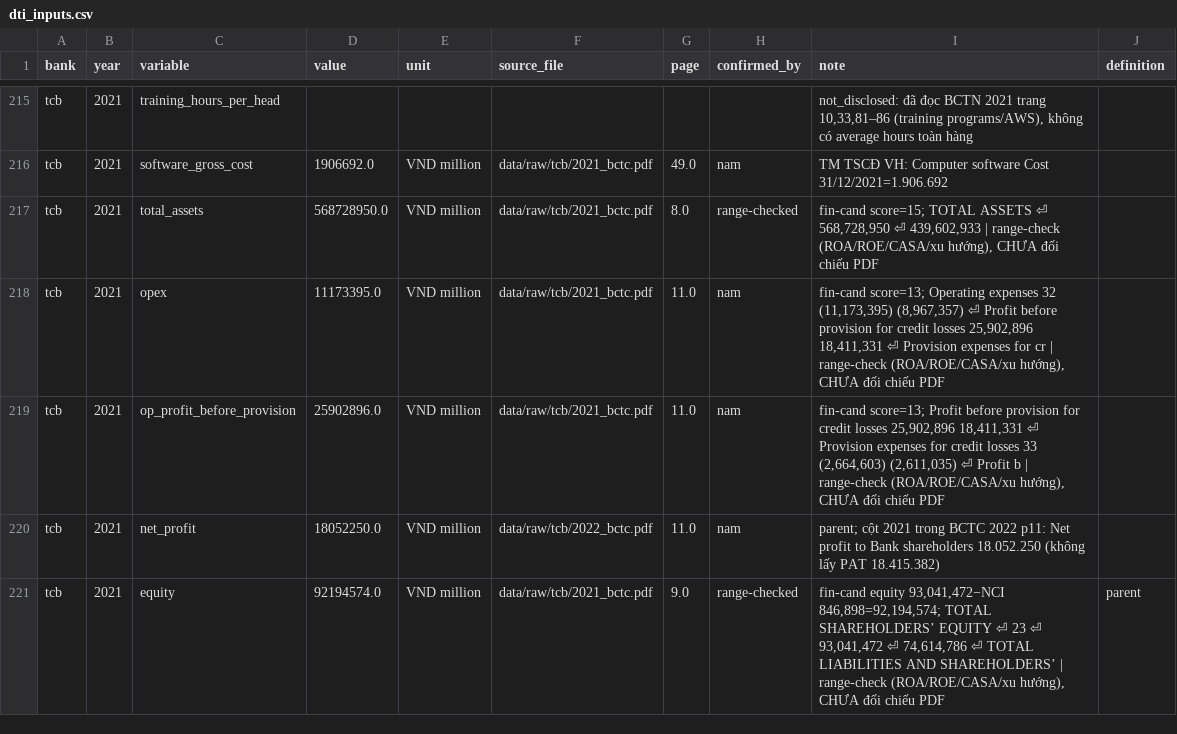
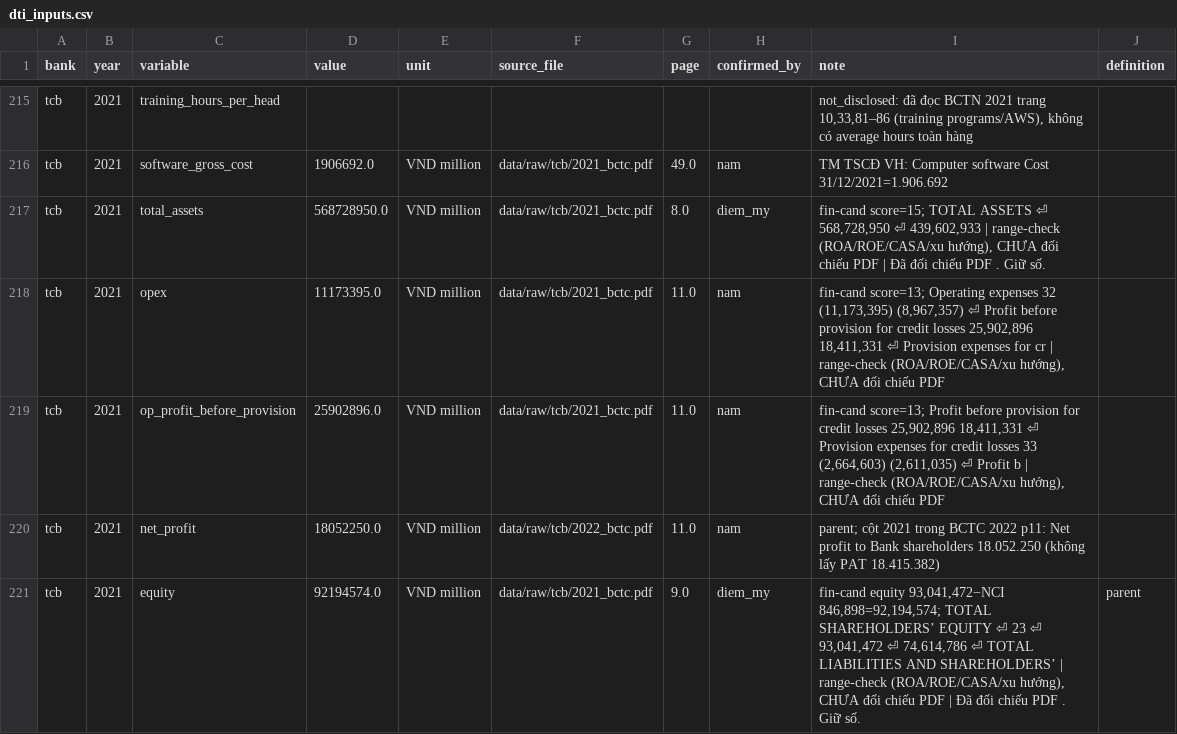
Before and after one commit to Levianth146/bank-dx-toolkit, a CSV file: out/dti_inputs.csv, drawn as a sheet; only a part is shown, gaps mark what is left out; the diff covers the shown part only.

```diff
--- a/out/dti_inputs.csv
+++ b/out/dti_inputs.csv
@@ -216,3 +216,3 @@ tcb,2021,training_hours_per_head,,,,,,"not_disclosed: đã đọc BCTN 2021 tran
 tcb,2021,software_gross_cost,1906692.0,VND million,data/raw/tcb/2021_bctc.pdf,49.0,nam,TM TSCĐ VH: Computer software Cost 31/12/2021=1.906.692,
-tcb,2021,total_assets,568728950.0,VND million,data/raw/tcb/2021_bctc.pdf,8.0,range-checked,"fin-cand score=15; TOTAL ASSETS ⏎ 568,728,950 ⏎ 439,602,933 | range-check (ROA/ROE/CASA/xu hướng), CHƯA đối chiếu PDF",
+tcb,2021,total_assets,568728950.0,VND million,data/raw/tcb/2021_bctc.pdf,8.0,diem_my,"fin-cand score=15; TOTAL ASSETS ⏎ 568,728,950 ⏎ 439,602,933 | range-check (ROA/ROE/CASA/xu hướng), CHƯA đối chiếu PDF | Đã đối chiếu PDF . Giữ số.",
 tcb,2021,opex,11173395.0,VND million,data/raw/tcb/2021_bctc.pdf,11.0,nam,"fin-cand score=13; Operating expenses 32 (11,173,395) (8,967,357) ⏎ Profit before provision for credit losses 25,902,896 18,411,331 ⏎ Provision expenses for cr | range-check (ROA/ROE/CASA/xu hướng), CHƯA đối chiếu PDF",
@@ -220,2 +220,2 @@ tcb,2021,op_profit_before_provision,25902896.0,VND million,data/raw/tcb/2021_bct
 tcb,2021,net_profit,18052250.0,VND million,data/raw/tcb/2022_bctc.pdf,11.0,nam,parent; cột 2021 trong BCTC 2022 p11: Net profit to Bank shareholders 18.052.250 (không lấy PAT 18.415.382),
-tcb,2021,equity,92194574.0,VND million,data/raw/tcb/2021_bctc.pdf,9.0,range-checked,"fin-cand equity 93,041,472−NCI 846,898=92,194,574; TOTAL SHAREHOLDERS’ EQUITY ⏎ 23 ⏎ 93,041,472 ⏎ 74,614,786 ⏎ TOTAL LIABILITIES AND SHAREHOLDERS’ | range-check (ROA/ROE/CASA/xu hướng), CHƯA đối chiếu PDF",parent
+tcb,2021,equity,92194574.0,VND million,data/raw/tcb/2021_bctc.pdf,9.0,diem_my,"fin-cand equity 93,041,472−NCI 846,898=92,194,574; TOTAL SHAREHOLDERS’ EQUITY ⏎ 23 ⏎ 93,041,472 ⏎ 74,614,786 ⏎ TOTAL LIABILITIES AND SHAREHOLDERS’ | range-check (ROA/ROE/CASA/xu hướng), CHƯA đối chiếu PDF | Đã đối chiếu PDF . Giữ số.",parent
```
Also changed, not shown: 104 edited cells elsewhere in this file, config/sources.csv, out/availability_matrix.csv, 52 other files.
